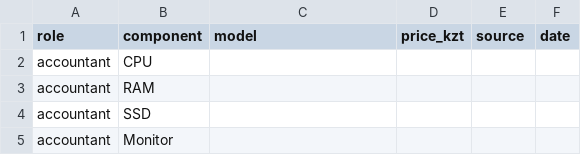
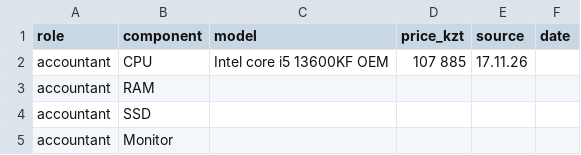
Before and after one commit to alishok28/osarch-muratuly, a CSV file: tickets/ticket2-office-spec/budget.csv, drawn as a sheet; only a part is shown.

Commit message:
Update budget.csv with CPU model and price

```diff
--- a/tickets/ticket2-office-spec/budget.csv
+++ b/tickets/ticket2-office-spec/budget.csv
@@ -1,3 +1,3 @@
 role,component,model,price_kzt,source,date
-accountant,CPU,,,,
+accountant,CPU,Intel core i5 13600KF OEM,107 885,17.11.26,
 accountant,RAM,,,,
```
